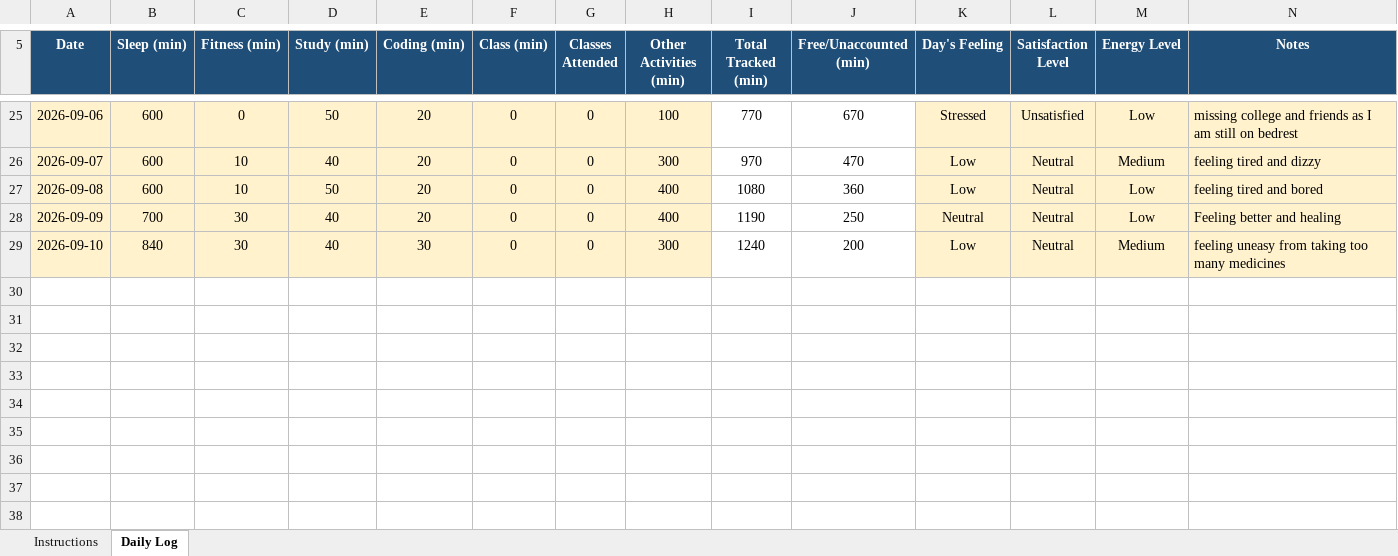
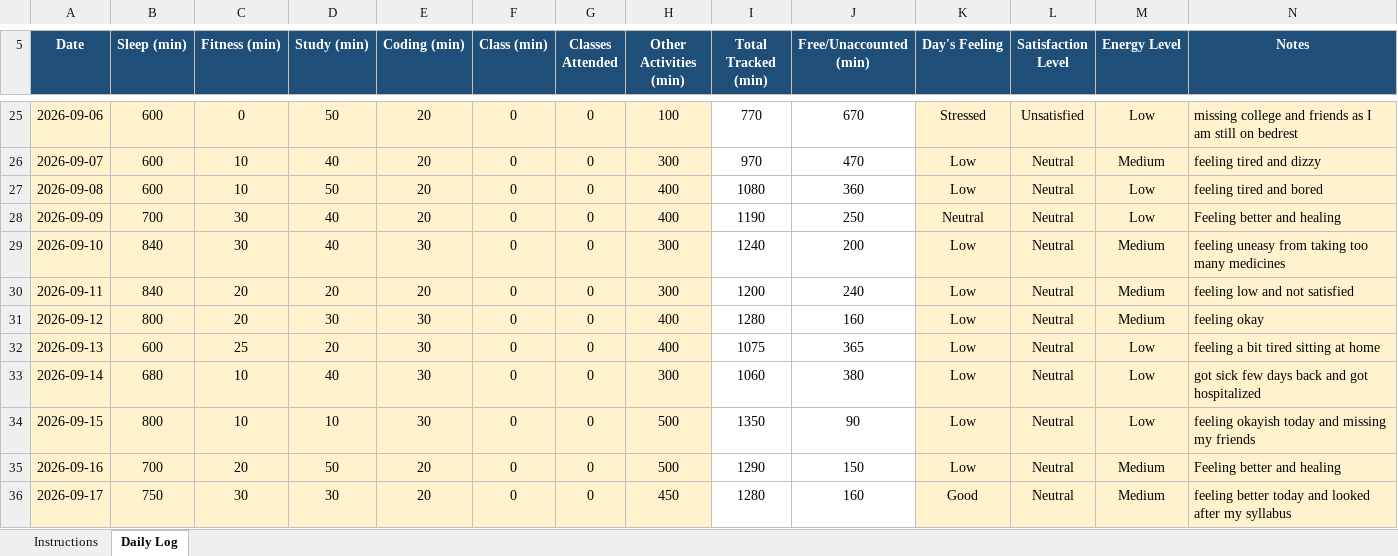
Before and after one commit to sachilkp10/CAP776, an Excel workbook: 1234567.xlxs.xlsx, sheet Daily Log, drawn as a sheet; only a part is shown, gaps mark what is left out; values as stored, in another font and other column widths than the file's, no borders; conditional formats not drawn; the diff names each change by its address in the sheet, - before the commit and + after, or states it on an @@ line.

Commit message:
Add files via upload

```diff
--- a/1234567.xlxs.xlsx (sheet Daily Log)
+++ b/1234567.xlxs.xlsx (sheet Daily Log)
+row 30: 2026-09-11 | 840 | 20 | 20 | 20 | 0 | 0 | 300 | 1200 | 240 | Low | Neutral | Medium | feeling low and not satisfied
+row 31: 2026-09-12 | 800 | 20 | 30 | 30 | 0 | 0 | 400 | 1280 | 160 | Low | Neutral | Medium | feeling okay
+row 32: 2026-09-13 | 600 | 25 | 20 | 30 | 0 | 0 | 400 | 1075 | 365 | Low | Neutral | Low | feeling a bit tired sitting at home
+row 33: 2026-09-14 | 680 | 10 | 40 | 30 | 0 | 0 | 300 | 1060 | 380 | Low | Neutral | Low | got sick few days back and got hospitalized
+row 34: 2026-09-15 | 800 | 10 | 10 | 30 | 0 | 0 | 500 | 1350 | 90 | Low | Neutral | Low | feeling okayish today and missing my friends
+row 35: 2026-09-16 | 700 | 20 | 50 | 20 | 0 | 0 | 500 | 1290 | 150 | Low | Neutral | Medium | Feeling better and healing
+row 36: 2026-09-17 | 750 | 30 | 30 | 20 | 0 | 0 | 450 | 1280 | 160 | Good | Neutral | Medium | feeling better today and looked after my syllabus
```
